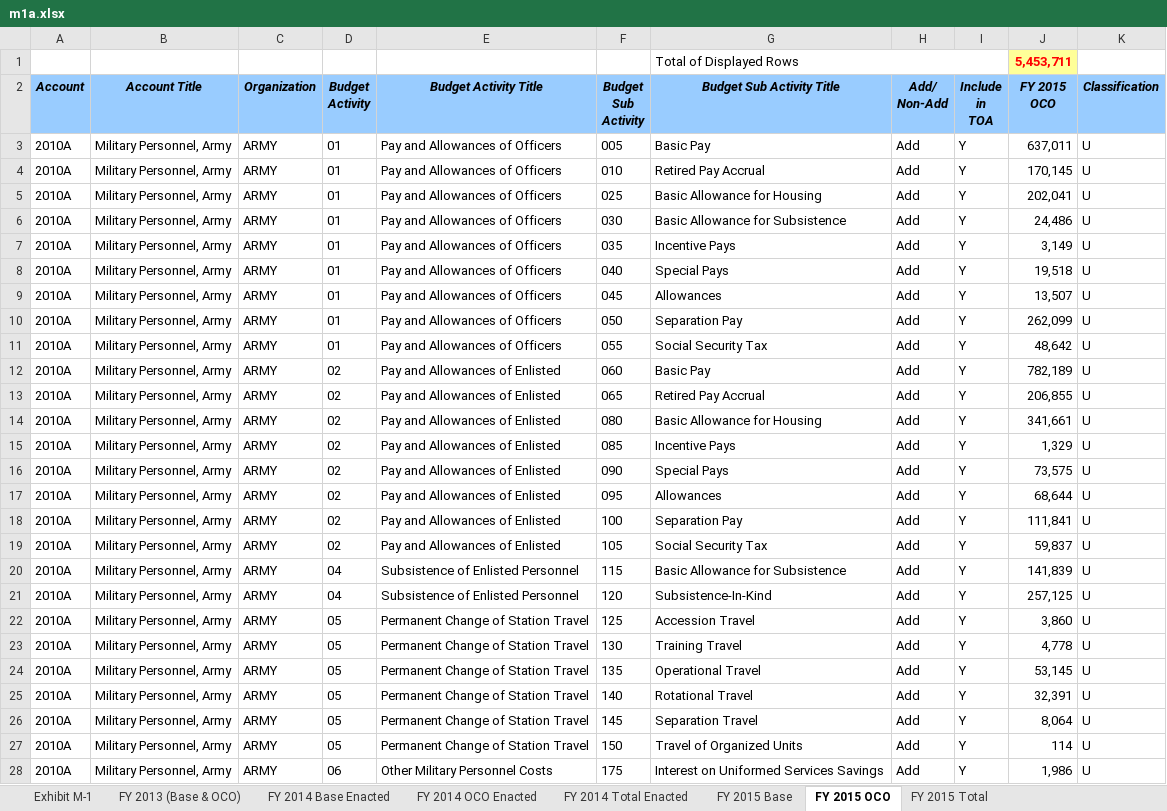
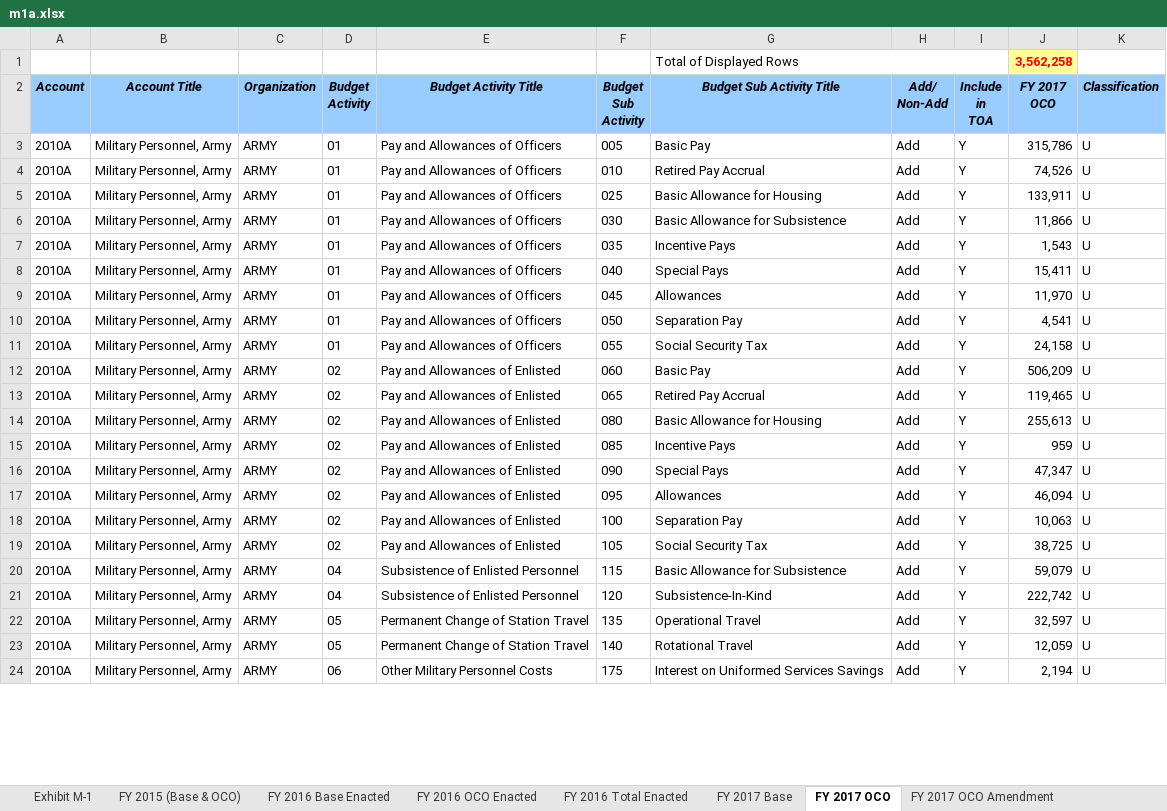
Before and after one commit to CSISdefense/Crisis-Funding, an Excel workbook: Data/FY2017/m1a.xlsx, sheet FY 2017 OCO, drawn as a sheet; only a part is shown; values as stored, in another font and other column widths than the file's, no borders; removed rows and columns are numbered as before the commit, all else as after; ↵ is a line break in a cell; the diff covers the shown part only; the diff names each change by its address in the sheet, - before the commit and + after, or states it on an @@ line.

```diff
--- a/Data/FY2017/m1a.xlsx (sheet FY 2017 OCO)
+++ b/Data/FY2017/m1a.xlsx (sheet FY 2017 OCO)
-sheet tab: FY 2013 (Base & OCO)
+sheet tab: FY 2015 (Base & OCO)
-sheet tab: FY 2014 Base Enacted
+sheet tab: FY 2016 Base Enacted
-sheet tab: FY 2014 OCO Enacted
+sheet tab: FY 2016 OCO Enacted
-sheet tab: FY 2014 Total Enacted
+sheet tab: FY 2016 Total Enacted
-sheet tab: FY 2015 Base
+sheet tab: FY 2017 Base
-sheet tab: FY 2015 OCO
+sheet tab: FY 2017 OCO
-sheet tab: FY 2015 Total
+sheet tab: FY 2017 OCO Amendment
-J1 (FY 2017 OCO): 5,453,711
+J1 (FY 2017 OCO): 3,562,258
-J2: FY 2015 ↵ OCO
+J2: FY 2017 ↵ OCO
-J3 (FY 2017 OCO): 637,011
+J3 (FY 2017 OCO): 315,786
-J4 (FY 2017 OCO): 170,145
+J4 (FY 2017 OCO): 74,526
-J5 (FY 2017 OCO): 202,041
+J5 (FY 2017 OCO): 133,911
-J6 (FY 2017 OCO): 24,486
+J6 (FY 2017 OCO): 11,866
-J7 (FY 2017 OCO): 3,149
+J7 (FY 2017 OCO): 1,543
-J8 (FY 2017 OCO): 19,518
+J8 (FY 2017 OCO): 15,411
-J9 (FY 2017 OCO): 13,507
+J9 (FY 2017 OCO): 11,970
-J10 (FY 2017 OCO): 262,099
+J10 (FY 2017 OCO): 4,541
-J11 (FY 2017 OCO): 48,642
+J11 (FY 2017 OCO): 24,158
-J12 (FY 2017 OCO): 782,189
+J12 (FY 2017 OCO): 506,209
-J13 (FY 2017 OCO): 206,855
+J13 (FY 2017 OCO): 119,465
-J14 (FY 2017 OCO): 341,661
+J14 (FY 2017 OCO): 255,613
-J15 (FY 2017 OCO): 1,329
+J15 (FY 2017 OCO): 959
-J16 (FY 2017 OCO): 73,575
+J16 (FY 2017 OCO): 47,347
-J17 (FY 2017 OCO): 68,644
+J17 (FY 2017 OCO): 46,094
-J18 (FY 2017 OCO): 111,841
+J18 (FY 2017 OCO): 10,063
-J19 (FY 2017 OCO): 59,837
+J19 (FY 2017 OCO): 38,725
-J20 (FY 2017 OCO): 141,839
+J20 (FY 2017 OCO): 59,079
-J21 (FY 2017 OCO): 257,125
+J21 (FY 2017 OCO): 222,742
-row 22: 2010A | Military Personnel, Army | ARMY | 05 | Permanent Change of Station Travel | 125 | Accession Travel | Add | Y | 3,860 | U
-row 23: 2010A | Military Personnel, Army | ARMY | 05 | Permanent Change of Station Travel | 130 | Training Travel | Add | Y | 4,778 | U
-J22 (FY 2017 OCO): 53,145
+J22 (FY 2017 OCO): 32,597
-J23 (FY 2017 OCO): 32,391
+J23 (FY 2017 OCO): 12,059
-row 26: 2010A | Military Personnel, Army | ARMY | 05 | Permanent Change of Station Travel | 145 | Separation Travel | Add | Y | 8,064 | U
-row 27: 2010A | Military Personnel, Army | ARMY | 05 | Permanent Change of Station Travel | 150 | Travel of Organized Units | Add | Y | 114 | U
-J24 (FY 2017 OCO): 1,986
+J24 (FY 2017 OCO): 2,194
```
Also changed, not shown: other rows of this sheet, sheet FY 2015 (Base & OCO), sheet FY 2016 Total Enacted, sheet FY 2017 OCO Amendment, sheet FY 2016 OCO Enacted, sheet FY 2016 Base Enacted, sheet Exhibit M-1, 1 more sheet, other sheet tabs, 11 other files.
